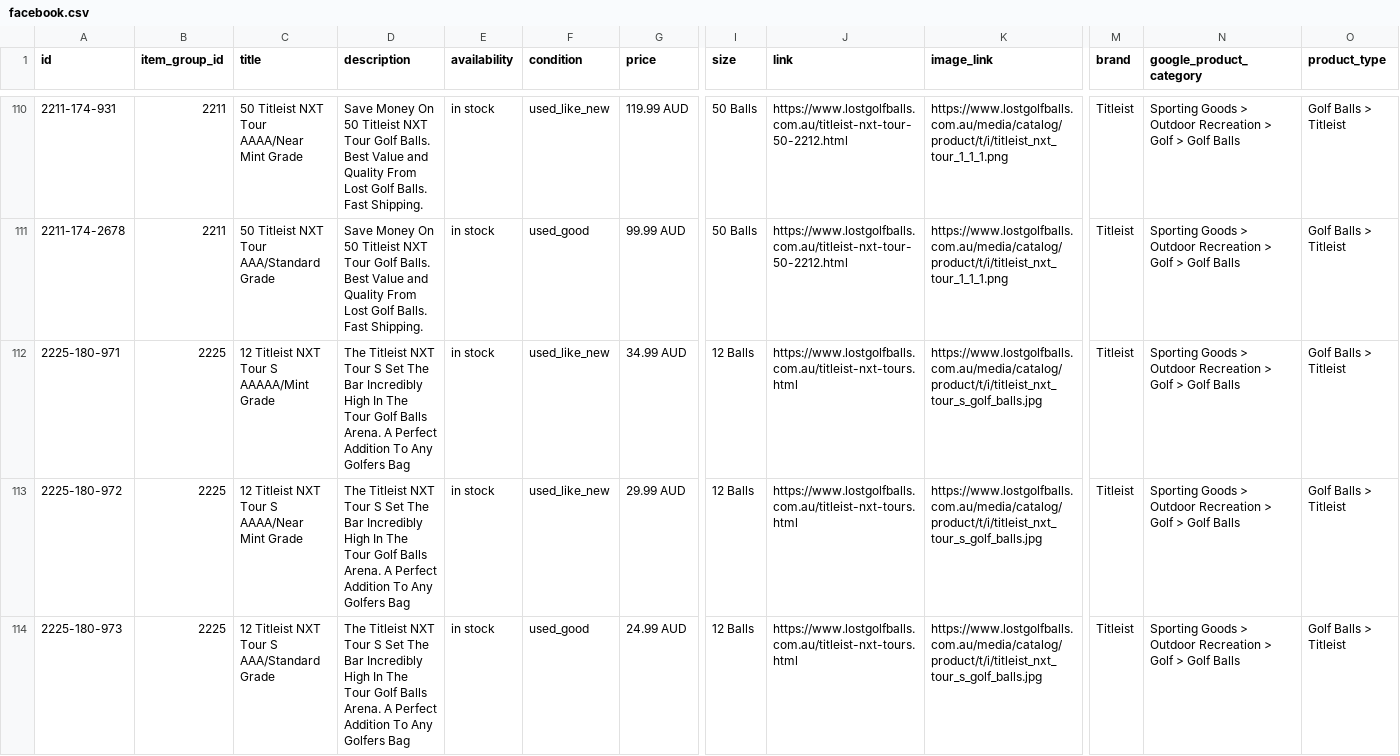
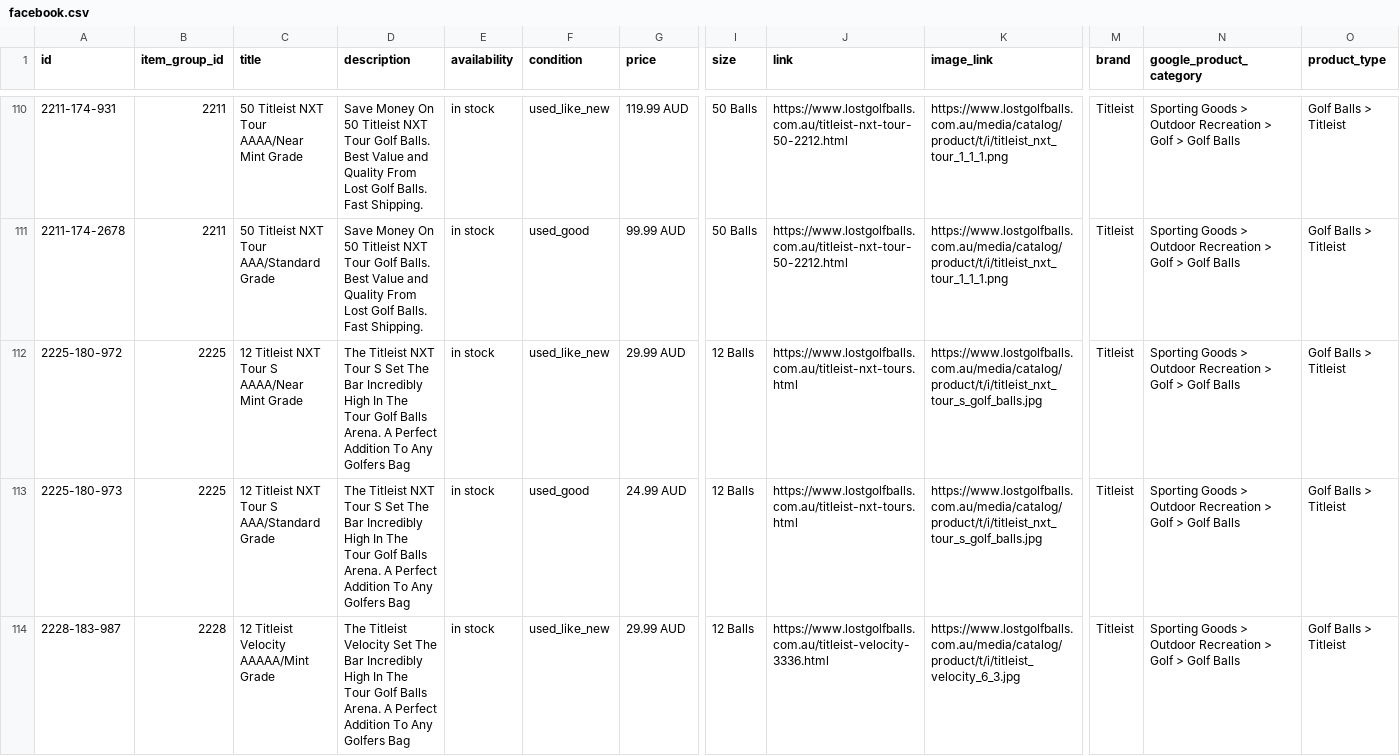
Before and after one commit to NavneetNairFj/catalog-feed, a CSV file: facebook.csv, drawn as a sheet; only a part is shown, gaps mark what is left out; the shorter side is filled out with more unchanged rows; removed rows and columns are numbered as before the commit, all else as after; rows hold the shown columns only; the diff covers the shown part only; the diff names each change by its address in the sheet, - before the commit and + after, or states it on an @@ line.

```diff
--- a/facebook.csv
+++ b/facebook.csv
-row 112: 2225-180-971 | 2225 | 12 Titleist NXT Tour S AAAAA/Mint Grade | The Titleist NXT Tour S Set The Bar Incredibly High In The Tour Golf Balls Arena. A Perfect Addition To Any Golfers Bag | in stock | used_like_new | 34.99 AUD | 12 Balls | https://www.lostgolfballs.com.au/titleist-nxt-tours.html | https://www.lostgolfballs.com.au/media/catalog/product/t/i/titleist_nxt_tour_s_golf_balls.jpg | Titleist | Sporting Goods > Outdoor Recreation > Golf > Golf Balls | Golf Balls > Titleist
```
Also changed, not shown: 2 added rows, 8 removed rows and 5 edited cells elsewhere in this file, 1 other file.
